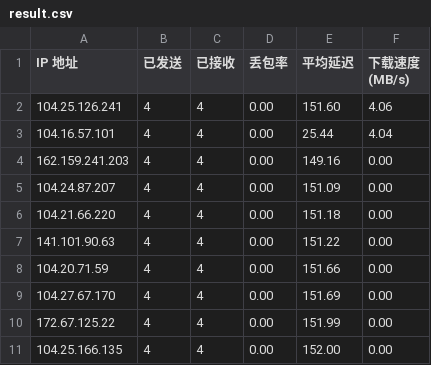
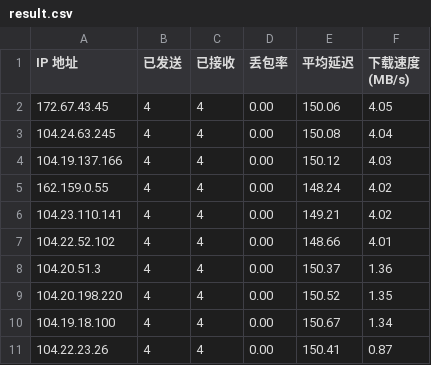
Before and after one commit to BetterAndBetterII/cloudflare_cdn_result, a CSV file: result.csv, drawn as a sheet.

Commit message:
Update Cloudflare CDN speed test result.

```diff
--- a/result.csv
+++ b/result.csv
@@ -1,11 +1,11 @@
 IP 地址,已发送,已接收,丢包率,平均延迟,下载速度 (MB/s)
-104.25.126.241,4,4,0.00,151.60,4.06
-104.16.57.101,4,4,0.00,25.44,4.04
-162.159.241.203,4,4,0.00,149.16,0.00
-104.24.87.207,4,4,0.00,151.09,0.00
-104.21.66.220,4,4,0.00,151.18,0.00
-141.101.90.63,4,4,0.00,151.22,0.00
-104.20.71.59,4,4,0.00,151.66,0.00
-104.27.67.170,4,4,0.00,151.69,0.00
-172.67.125.22,4,4,0.00,151.99,0.00
-104.25.166.135,4,4,0.00,152.00,0.00
+172.67.43.45,4,4,0.00,150.06,4.05
+104.24.63.245,4,4,0.00,150.08,4.04
+104.19.137.166,4,4,0.00,150.12,4.03
+162.159.0.55,4,4,0.00,148.24,4.02
+104.23.110.141,4,4,0.00,149.21,4.02
+104.22.52.102,4,4,0.00,148.66,4.01
+104.20.51.3,4,4,0.00,150.37,1.36
+104.20.198.220,4,4,0.00,150.52,1.35
+104.19.18.100,4,4,0.00,150.67,1.34
+104.22.23.26,4,4,0.00,150.41,0.87
```
